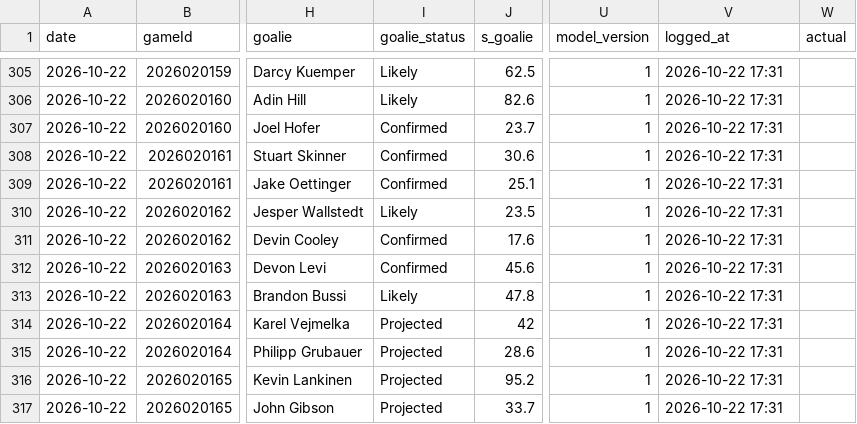
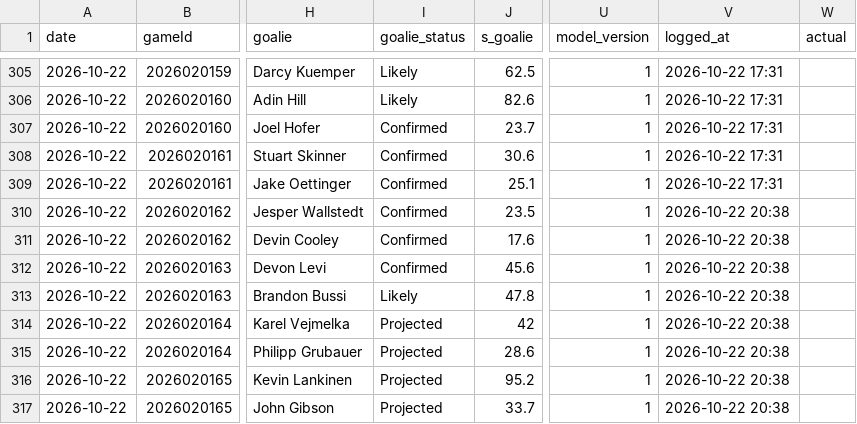
Before and after one commit to Johnbrick123/nhl-unders, a CSV file: monitor/log_2026-27.csv, drawn as a sheet; only a part is shown, gaps mark what is left out; the diff names each change by its address in the sheet, - before the commit and + after, or states it on an @@ line.

```diff
--- a/monitor/log_2026-27.csv
+++ b/monitor/log_2026-27.csv
-I310 (goalie_status): Likely
+I310 (goalie_status): Confirmed
-V310:V317 (logged_at): 2026-10-22 17:31
+V310:V317 (logged_at): 2026-10-22 20:38
```
Also changed, not shown: 2 other files.
